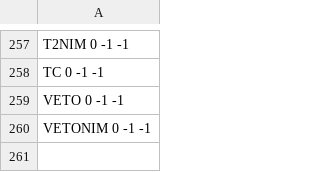
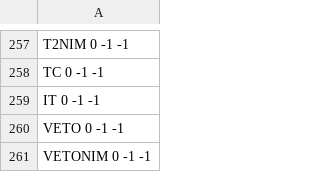
Before and after one commit to kyHwangs/TB2025, a CSV file: mapping/mapping_TB2025_v1_DQM.csv, drawn as a sheet; only a part is shown, gaps mark what is left out; the diff names each change by its address in the sheet, - before the commit and + after, or states it on an @@ line.

```diff
--- a/mapping/mapping_TB2025_v1_DQM.csv
+++ b/mapping/mapping_TB2025_v1_DQM.csv
+row 259: IT 0 -1 -1
```
Also changed, not shown: mapping/mapping_TB2025_v1.csv, 3 other files.
